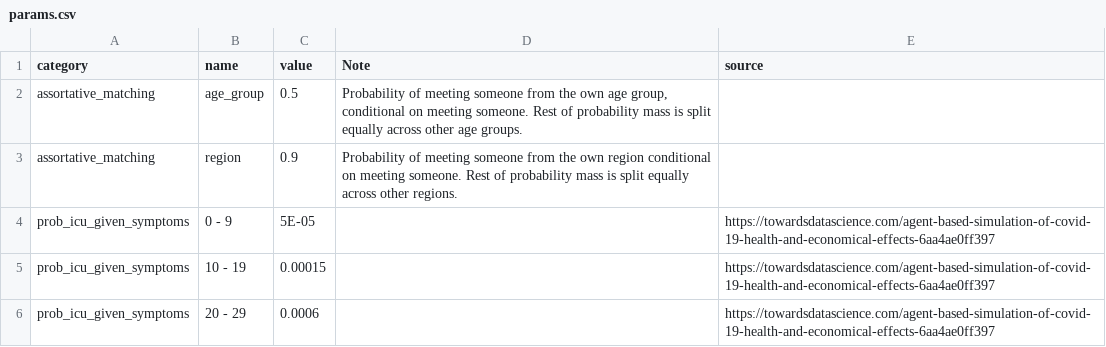
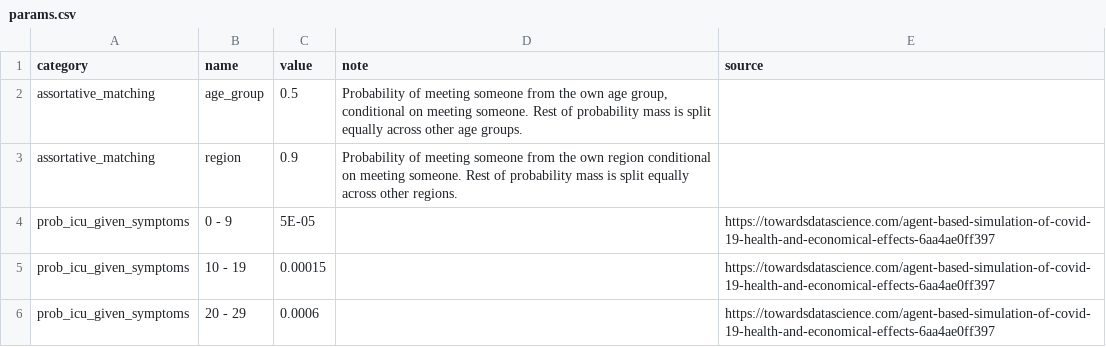
Before and after one commit to covid-19-impact-lab/sid, a CSV file: sid/params.csv, drawn as a sheet; only a part is shown.

Commit message:
Change column name in params.

```diff
--- a/sid/params.csv
+++ b/sid/params.csv
@@ -1,2 +1,2 @@
-category,name,value,Note,source
+category,name,value,note,source
 assortative_matching,age_group,0.5,"Probability of meeting someone from the own age group, conditional on meeting someone. Rest of probability mass is split equally across other age groups. ",
```
